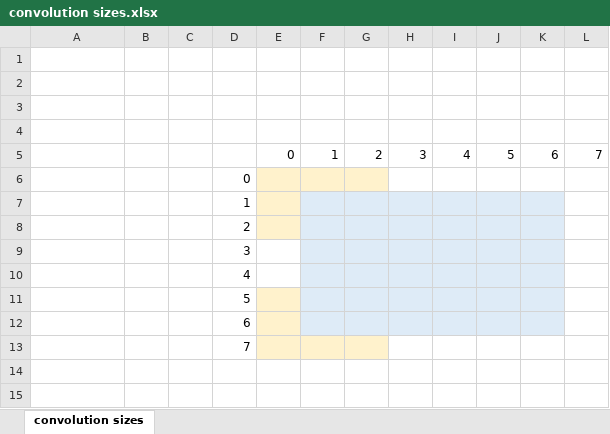
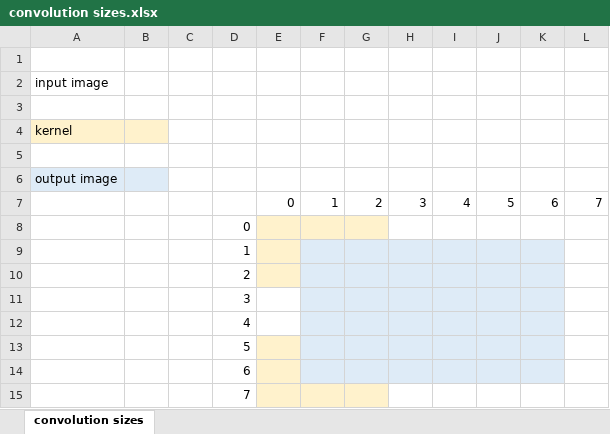
Before and after one commit to kushnertodd/cv-workbench, an Excel workbook: doc/convolution sizes.xlsx, sheet convolution sizes, drawn as a sheet; values as stored, in another font and other column widths than the file's, no borders; charts and pictures not drawn; addresses are those after the commit; the diff names each change by its address in the sheet, - before the commit and + after, or states it on an @@ line.

```diff
--- a/doc/convolution sizes.xlsx (sheet convolution sizes)
+++ b/doc/convolution sizes.xlsx (sheet convolution sizes)
+row 2: input image
+row 4: kernel
-A6: (empty)
+A6: output image
-A6:B6 fill: none
+A6:B6 fill: #DEEBF7
```
Also changed, not shown: charts or pictures, 1 other file.
